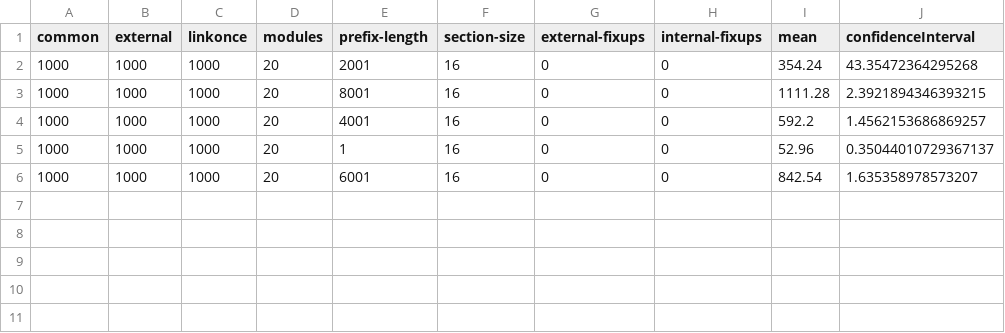
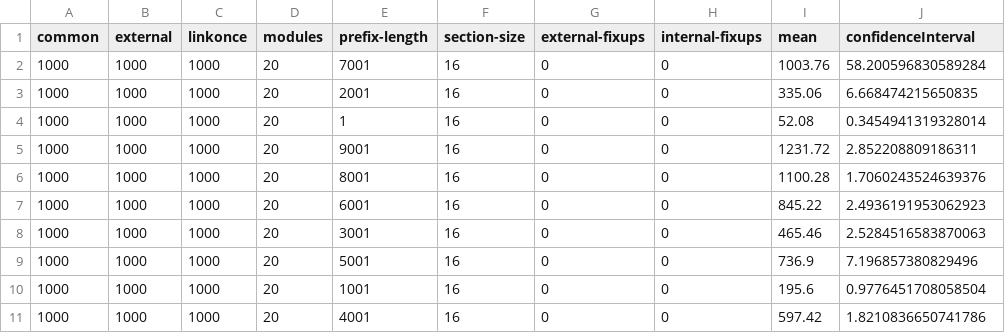
Before and after one commit to SNSystems/timey, a CSV file: results/prefix-length.ld.lld.csv, drawn as a sheet.

Commit message:
Update results.

```diff
--- a/results/prefix-length.ld.lld.csv
+++ b/results/prefix-length.ld.lld.csv
@@ -1,6 +1,11 @@
 common,external,linkonce,modules,prefix-length,section-size,external-fixups,internal-fixups,mean,confidenceInterval
-1000,1000,1000,20,2001,16,0,0,354.24,43.35472364295268
-1000,1000,1000,20,8001,16,0,0,1111.28,2.3921894346393215
-1000,1000,1000,20,4001,16,0,0,592.2,1.4562153686869257
-1000,1000,1000,20,1,16,0,0,52.96,0.35044010729367137
-1000,1000,1000,20,6001,16,0,0,842.54,1.635358978573207
+1000,1000,1000,20,7001,16,0,0,1003.76,58.200596830589284
+1000,1000,1000,20,2001,16,0,0,335.06,6.668474215650835
+1000,1000,1000,20,1,16,0,0,52.08,0.3454941319328014
+1000,1000,1000,20,9001,16,0,0,1231.72,2.852208809186311
+1000,1000,1000,20,8001,16,0,0,1100.28,1.7060243524639376
+1000,1000,1000,20,6001,16,0,0,845.22,2.4936191953062923
+1000,1000,1000,20,3001,16,0,0,465.46,2.5284516583870063
+1000,1000,1000,20,5001,16,0,0,736.9,7.196857380829496
+1000,1000,1000,20,1001,16,0,0,195.6,0.9776451708058504
+1000,1000,1000,20,4001,16,0,0,597.42,1.8210836650741786
```
Also changed, not shown: results/common.ld.lld.csv, results/linkonce.ld.lld.csv, 23 other files.
